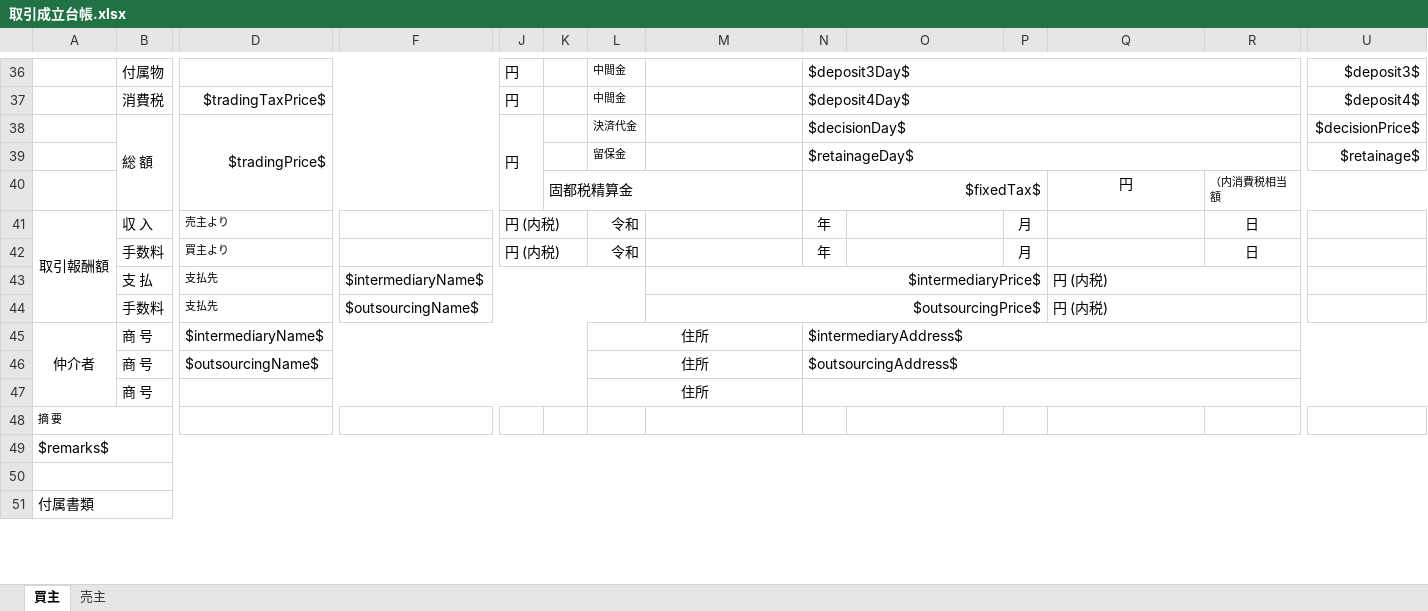
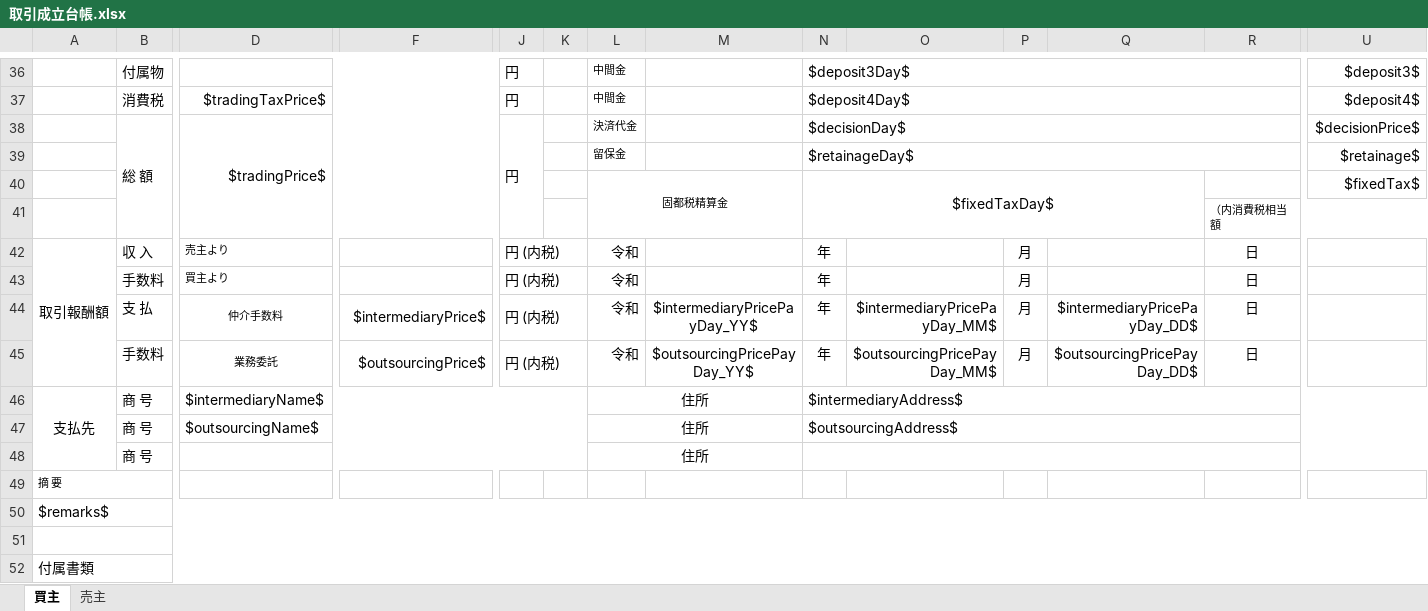
Before and after one commit to wavesyncjp/kbs_backend, an Excel workbook: template/取引成立台帳.xlsx, sheet 買主, drawn as a sheet; only a part is shown, gaps mark what is left out; values as stored, in another font and other column widths than the file's, no borders; removed rows and columns are numbered as before the commit, all else as after; rows hold the shown columns only; the diff names each change by its address in the sheet, - before the commit and + after, or states it on an @@ line.

```diff
--- a/template/取引成立台帳.xlsx (sheet 買主)
+++ b/template/取引成立台帳.xlsx (sheet 買主)
-row 40:  |  |  |  |  | 固都税精算金 |  |  | $fixedTax$ |  |  | 円 | （内消費税相当額
+row 40:  |  |  |  |  |  | 固都税精算金 |  | $fixedTaxDay$ |  |  |  |  | $fixedTax$
+row 41:  |  |  |  |  |  |  |  |  |  |  |  | （内消費税相当額
-row 43:  | 支 払 | 支払先 | $intermediaryName$ |  |  |  | $intermediaryPrice$ |  |  |  | 円 (内税)
-row 44:  | 手数料 | 支払先 | $outsourcingName$ |  |  |  | $outsourcingPrice$ |  |  |  | 円 (内税)
+row 44:  | 支 払 | 仲介手数料 | $intermediaryPrice$ | 円 (内税) |  | 令和 | $intermediaryPricePayDay_YY$ | 年 | $intermediaryPricePayDay_MM$ | 月 | $intermediaryPricePayDay_DD$ | 日
+row 45:  | 手数料 | 業務委託 | $outsourcingPrice$ | 円 (内税) |  | 令和 | $outsourcingPricePayDay_YY$ | 年 | $outsourcingPricePayDay_MM$ | 月 | $outsourcingPricePayDay_DD$ | 日
-A46: 仲介者
+A46: 支払先
```
Also changed, not shown: template/買取決済.xlsx, 1 other file.
